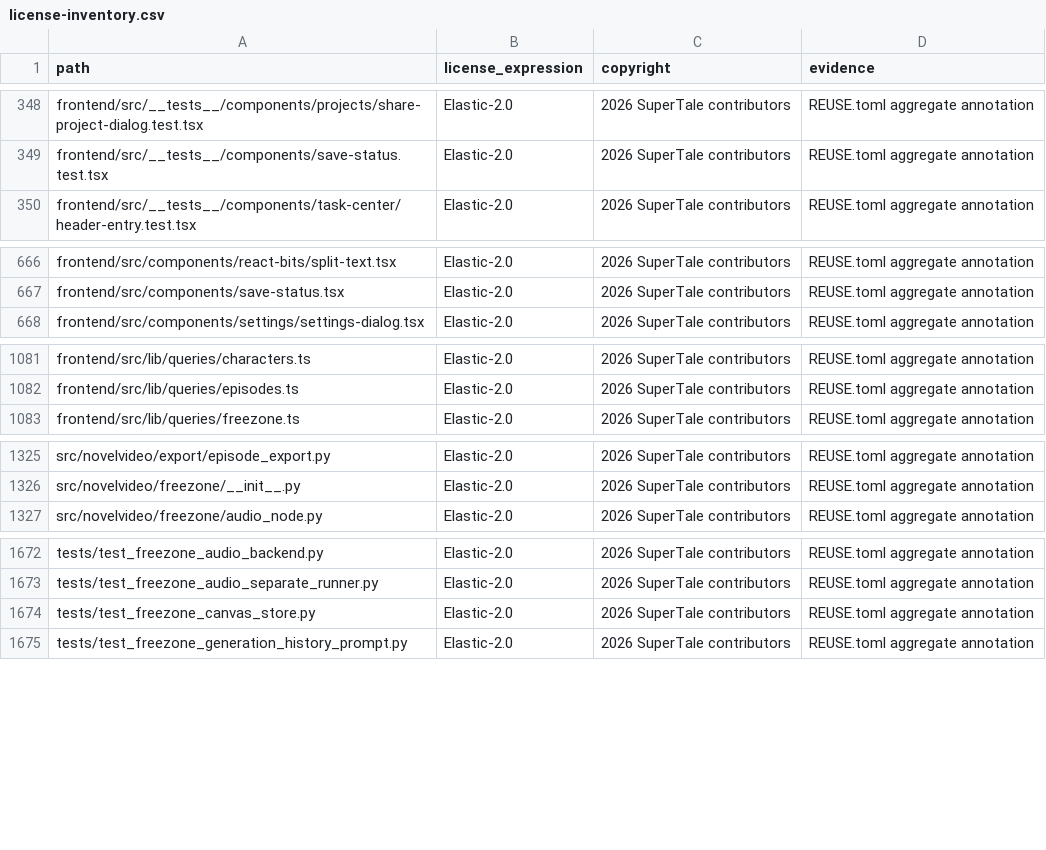
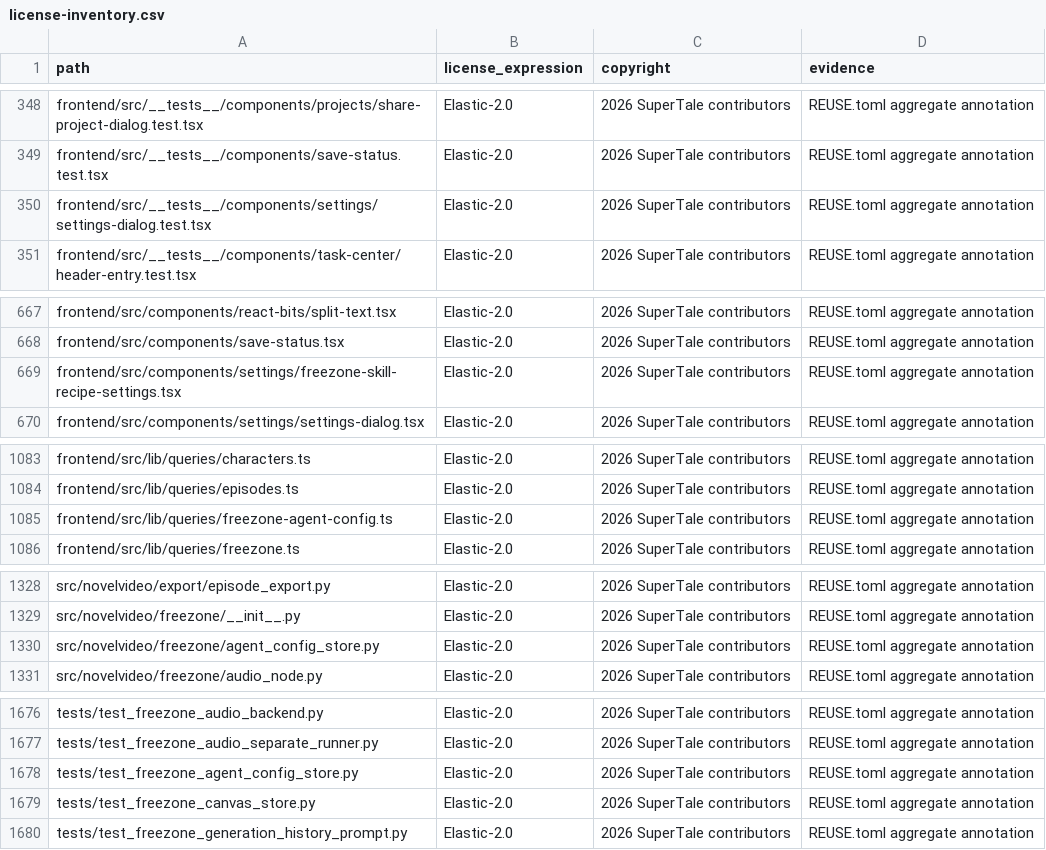
Before and after one commit to Anu206S/dramaclaw, a CSV file: license-inventory.csv, drawn as a sheet; only a part is shown, gaps mark what is left out.

Commit message:
feat(freezone): add agent config settings
Signed-off-by: wwq <534342440@qq.com>

```diff
--- a/license-inventory.csv
+++ b/license-inventory.csv
@@ -349,2 +349,3 @@ frontend/src/__tests__/components/projects/share-project-dialog.test.tsx,Elastic
 frontend/src/__tests__/components/save-status.test.tsx,Elastic-2.0,2026 SuperTale contributors,REUSE.toml aggregate annotation
+frontend/src/__tests__/components/settings/settings-dialog.test.tsx,Elastic-2.0,2026 SuperTale contributors,REUSE.toml aggregate annotation
 frontend/src/__tests__/components/task-center/header-entry.test.tsx,Elastic-2.0,2026 SuperTale contributors,REUSE.toml aggregate annotation
@@ -667,2 +668,3 @@ frontend/src/components/react-bits/split-text.tsx,Elastic-2.0,2026 SuperTale con
 frontend/src/components/save-status.tsx,Elastic-2.0,2026 SuperTale contributors,REUSE.toml aggregate annotation
+frontend/src/components/settings/freezone-skill-recipe-settings.tsx,Elastic-2.0,2026 SuperTale contributors,REUSE.toml aggregate annotation
 frontend/src/components/settings/settings-dialog.tsx,Elastic-2.0,2026 SuperTale contributors,REUSE.toml aggregate annotation
@@ -1082,2 +1084,3 @@ frontend/src/lib/queries/characters.ts,Elastic-2.0,2026 SuperTale contributors,R
 frontend/src/lib/queries/episodes.ts,Elastic-2.0,2026 SuperTale contributors,REUSE.toml aggregate annotation
+frontend/src/lib/queries/freezone-agent-config.ts,Elastic-2.0,2026 SuperTale contributors,REUSE.toml aggregate annotation
 frontend/src/lib/queries/freezone.ts,Elastic-2.0,2026 SuperTale contributors,REUSE.toml aggregate annotation
@@ -1326,2 +1329,3 @@ src/novelvideo/export/episode_export.py,Elastic-2.0,2026 SuperTale contributors,
 src/novelvideo/freezone/__init__.py,Elastic-2.0,2026 SuperTale contributors,REUSE.toml aggregate annotation
+src/novelvideo/freezone/agent_config_store.py,Elastic-2.0,2026 SuperTale contributors,REUSE.toml aggregate annotation
 src/novelvideo/freezone/audio_node.py,Elastic-2.0,2026 SuperTale contributors,REUSE.toml aggregate annotation
@@ -1673,2 +1677,3 @@ tests/test_freezone_audio_backend.py,Elastic-2.0,2026 SuperTale contributors,REU
 tests/test_freezone_audio_separate_runner.py,Elastic-2.0,2026 SuperTale contributors,REUSE.toml aggregate annotation
+tests/test_freezone_agent_config_store.py,Elastic-2.0,2026 SuperTale contributors,REUSE.toml aggregate annotation
 tests/test_freezone_canvas_store.py,Elastic-2.0,2026 SuperTale contributors,REUSE.toml aggregate annotation
```
Also changed, not shown: 9 other files.
